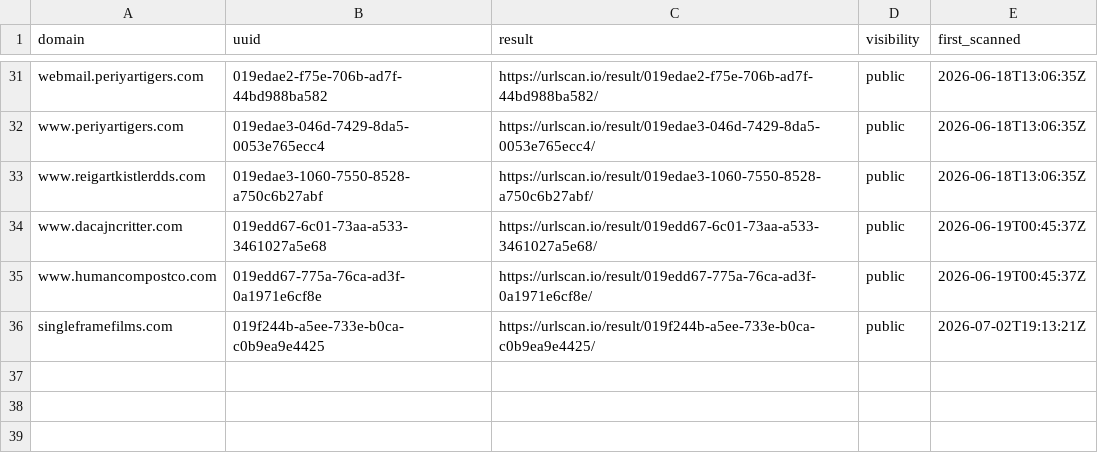
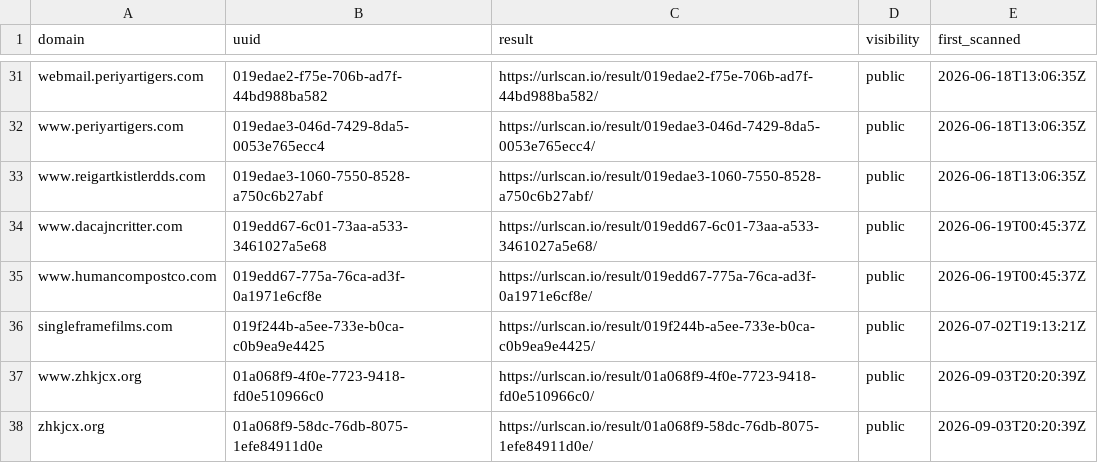
Before and after one commit to malek-alhu/marketplace-phaas-tracker, a CSV file: monitor/scans.csv, drawn as a sheet; only a part is shown, gaps mark what is left out; the diff names each change by its address in the sheet, - before the commit and + after, or states it on an @@ line.

```diff
--- a/monitor/scans.csv
+++ b/monitor/scans.csv
+row 37: www.zhkjcx.org | 01a068f9-4f0e-7723-9418-fd0e510966c0 | https://urlscan.io/result/01a068f9-4f0e-7723-9418-fd0e510966c0/ | public | 2026-09-03T20:20:39Z
+row 38: zhkjcx.org | 01a068f9-58dc-76db-8075-1efe84911d0e | https://urlscan.io/result/01a068f9-58dc-76db-8075-1efe84911d0e/ | public | 2026-09-03T20:20:39Z
```
Also changed, not shown: monitor/findings.csv, 3 other files.
